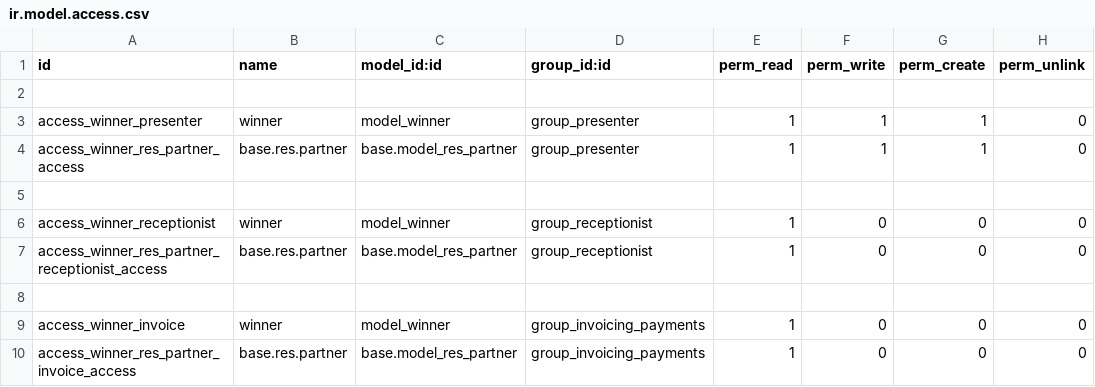
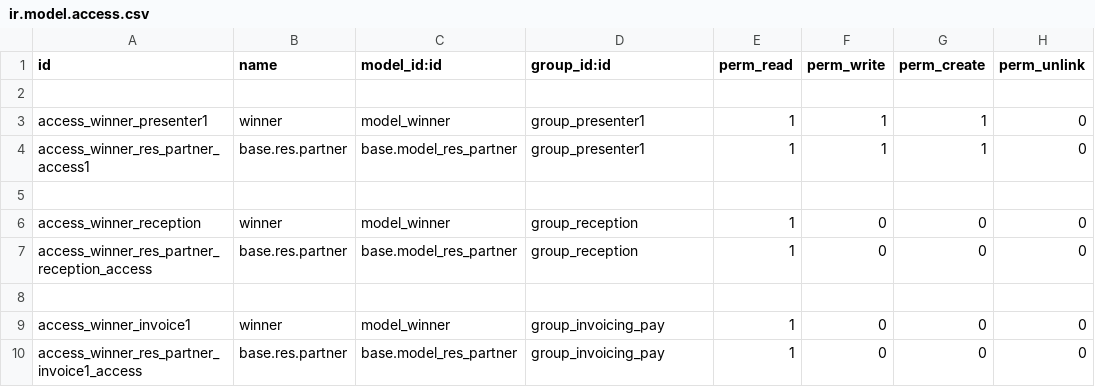
Before and after one commit to Arunupdhy/apagen, a CSV file: Winner_Tracker/security/ir.model.access.csv, drawn as a sheet.

```diff
--- a/Winner_Tracker/security/ir.model.access.csv
+++ b/Winner_Tracker/security/ir.model.access.csv
@@ -2,9 +2,9 @@ id,name,model_id:id,group_id:id,perm_read,perm_write,perm_create,perm_unlink
 
-access_winner_presenter,winner,model_winner,group_presenter,1,1,1,0
-access_winner_res_partner_access,base.res.partner,base.model_res_partner,group_presenter,1,1,1,0
+access_winner_presenter1,winner,model_winner,group_presenter1,1,1,1,0
+access_winner_res_partner_access1,base.res.partner,base.model_res_partner,group_presenter1,1,1,1,0
 
-access_winner_receptionist,winner,model_winner,group_receptionist,1,0,0,0
-access_winner_res_partner_receptionist_access,base.res.partner,base.model_res_partner,group_receptionist,1,0,0,0
+access_winner_reception,winner,model_winner,group_reception,1,0,0,0
+access_winner_res_partner_reception_access,base.res.partner,base.model_res_partner,group_reception,1,0,0,0
 
-access_winner_invoice,winner,model_winner,group_invoicing_payments,1,0,0,0
-access_winner_res_partner_invoice_access,base.res.partner,base.model_res_partner,group_invoicing_payments,1,0,0,0
+access_winner_invoice1,winner,model_winner,group_invoicing_pay,1,0,0,0
+access_winner_res_partner_invoice1_access,base.res.partner,base.model_res_partner,group_invoicing_pay,1,0,0,0
```
Also changed, not shown: 40 other files.
